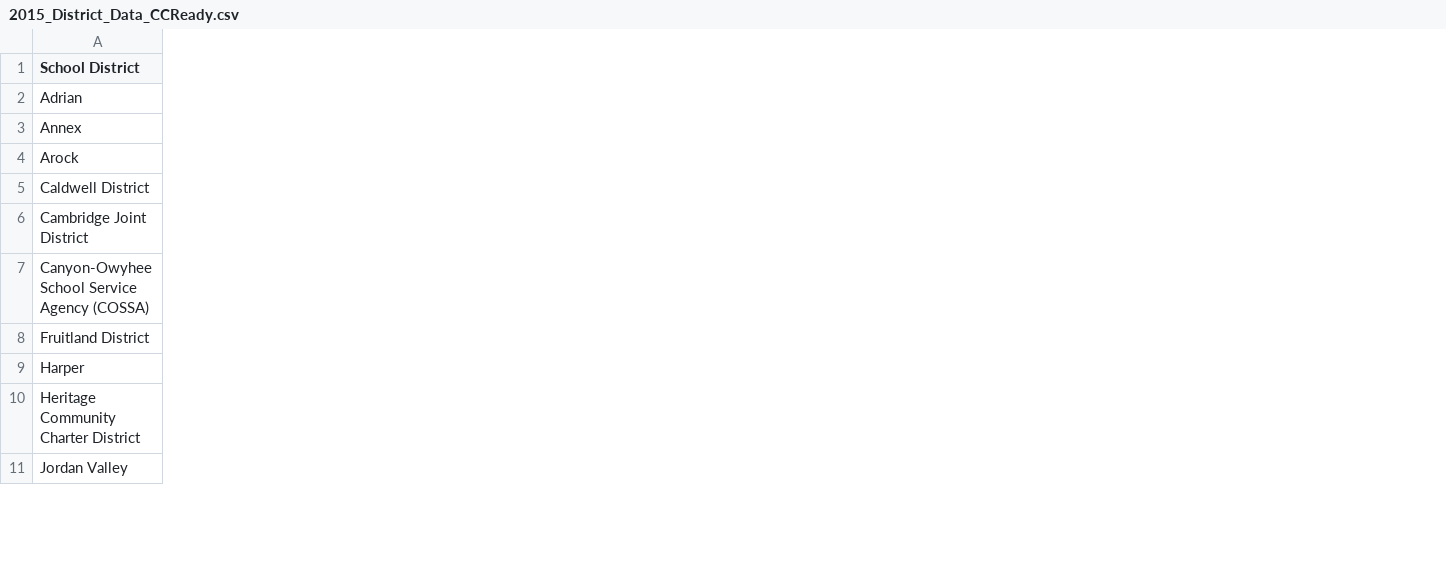
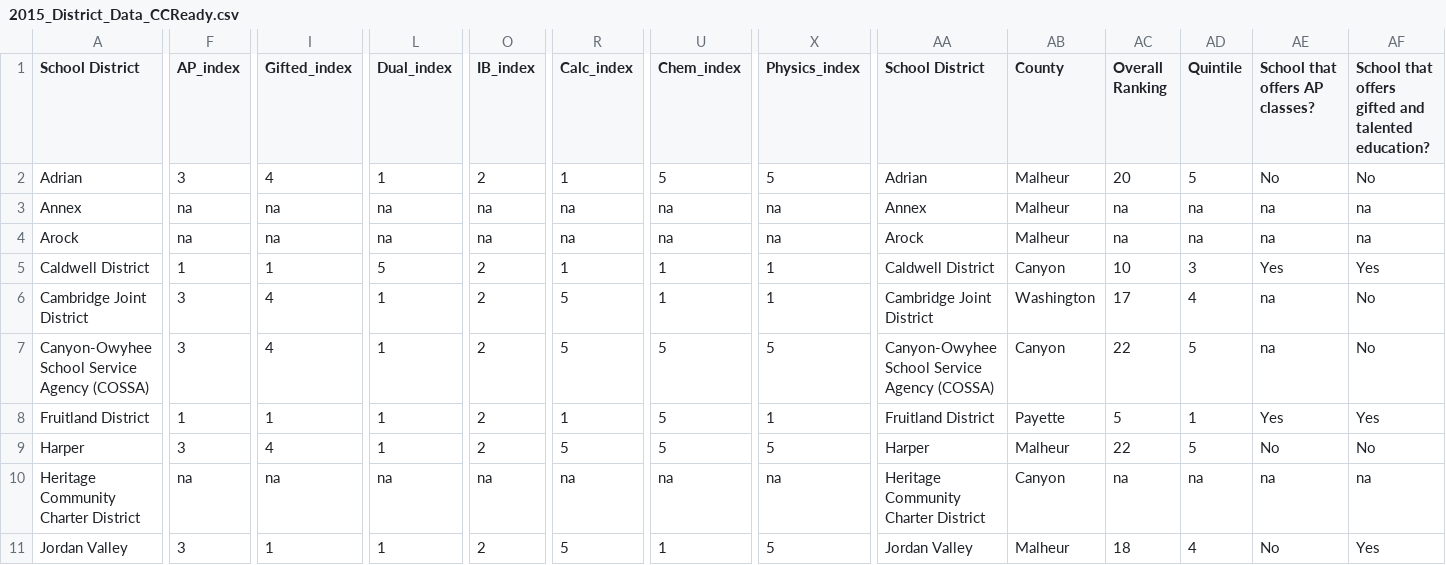
Before and after one commit to DSPG-Team-Delta/EOBED-DSPG.github.io, a CSV file: Education/2015_District_Data_CCReady.csv, drawn as a sheet; only a part is shown, gaps mark what is left out; the diff covers the shown part only; the diff names each change by its address in the sheet, - before the commit and + after, or states it on an @@ line.

```diff
--- a/Education/2015_District_Data_CCReady.csv
+++ b/Education/2015_District_Data_CCReady.csv
+column F (AP_index), rows 2-11: 3 | na | na | 1 | 3 | 3 | 1 | 3 | na | 3
+column I (Gifted_index), rows 2-11: 4 | na | na | 1 | 4 | 4 | 1 | 4 | na | 1
+column L (Dual_index), rows 2-11: 1 | na | na | 5 | 1 | 1 | 1 | 1 | na | 1
+column O (IB_index), rows 2-11: 2 | na | na | 2 | 2 | 2 | 2 | 2 | na | 2
+column R (Calc_index), rows 2-11: 1 | na | na | 1 | 5 | 5 | 1 | 5 | na | 5
+column U (Chem_index), rows 2-11: 5 | na | na | 1 | 1 | 5 | 5 | 5 | na | 1
+column X (Physics_index), rows 2-11: 5 | na | na | 1 | 1 | 5 | 1 | 5 | na | 5
+column AA (School District), rows 2-11: Adrian | Annex | Arock | Caldwell District | Cambridge Joint District | Canyon-Owyhee School Service Agency (COSSA) | Fruitland District | Harper | Heritage Community Charter District | Jordan Valley
+column AB (County), rows 2-11: Malheur | Malheur | Malheur | Canyon | Washington | Canyon | Payette | Malheur | Canyon | Malheur
+column AC (Overall Ranking), rows 2-11: 20 | na | na | 10 | 17 | 22 | 5 | 22 | na | 18
+column AD (Quintile), rows 2-11: 5 | na | na | 3 | 4 | 5 | 1 | 5 | na | 4
+column AE (School that offers AP classes?), rows 2-11: No | na | na | Yes | na | na | Yes | No | na | No
+column AF, rows 1-11: School that offers gifted and talented education? | No | na | na | Yes | No | No | Yes | No | na | Yes
```
Also changed, not shown: 5 added columns elsewhere in this file, Education/2015_District_Data_EducationDeterminants.csv, Education/2015_District_Data_EducationOutcomes.csv, 42 other files.
